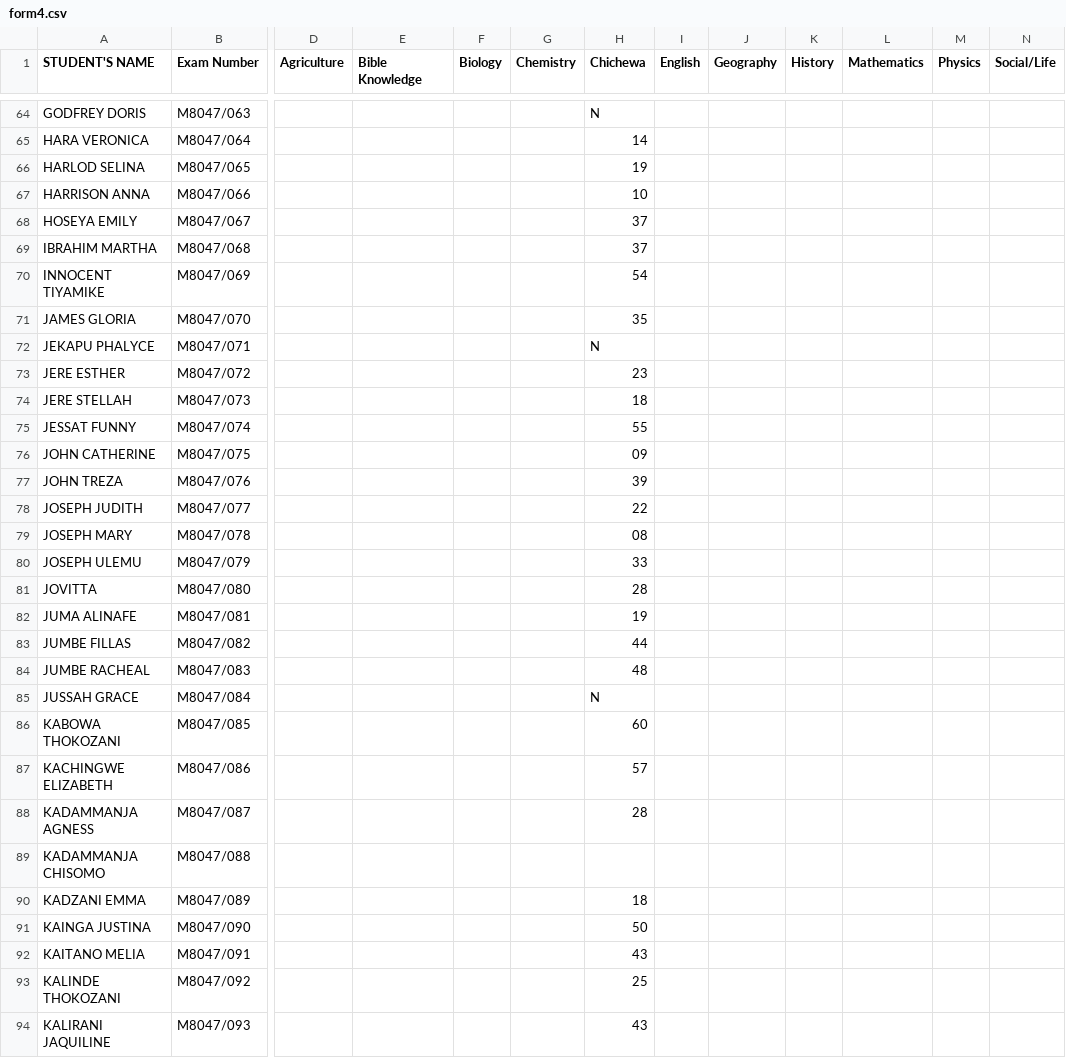
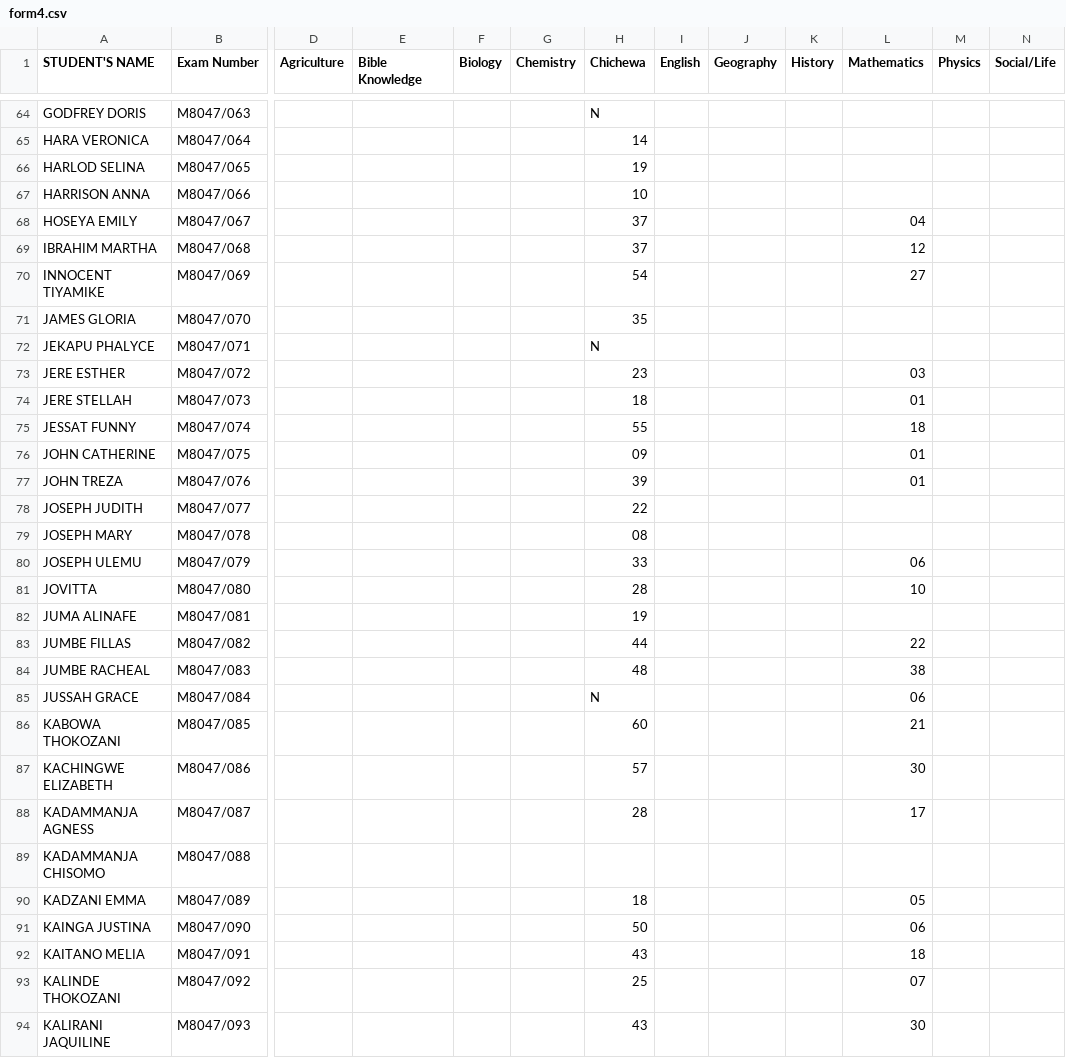
Before and after one commit to magawass/ExApp, a CSV file: form4.csv, drawn as a sheet; only a part is shown, gaps mark what is left out; the diff covers the shown part only; the diff names each change by its address in the sheet, - before the commit and + after, or states it on an @@ line.

Commit message:
Update: form4 - Mathematics (3/12/2026, 10:37:34 AM)

```diff
--- a/form4.csv
+++ b/form4.csv
-L68 (Mathematics): (empty)
+L68 (Mathematics): 04
-L69 (Mathematics): (empty)
+L69 (Mathematics): 12
-L70 (Mathematics): (empty)
+L70 (Mathematics): 27
-L73 (Mathematics): (empty)
+L73 (Mathematics): 03
-L74 (Mathematics): (empty)
+L74 (Mathematics): 01
-L75 (Mathematics): (empty)
+L75 (Mathematics): 18
-L76:L77 (Mathematics): (empty)
+L76:L77 (Mathematics): 01
-L80 (Mathematics): (empty)
+L80 (Mathematics): 06
-L81 (Mathematics): (empty)
+L81 (Mathematics): 10
-L83 (Mathematics): (empty)
+L83 (Mathematics): 22
-L84 (Mathematics): (empty)
+L84 (Mathematics): 38
-L85 (Mathematics): (empty)
+L85 (Mathematics): 06
-L86 (Mathematics): (empty)
+L86 (Mathematics): 21
-L87 (Mathematics): (empty)
+L87 (Mathematics): 30
-L88 (Mathematics): (empty)
+L88 (Mathematics): 17
-L90 (Mathematics): (empty)
+L90 (Mathematics): 05
-L91 (Mathematics): (empty)
+L91 (Mathematics): 06
-L92 (Mathematics): (empty)
+L92 (Mathematics): 18
-L93 (Mathematics): (empty)
+L93 (Mathematics): 07
-L94 (Mathematics): (empty)
+L94 (Mathematics): 30
```
Also changed, not shown: 150 edited cells elsewhere in this file.
